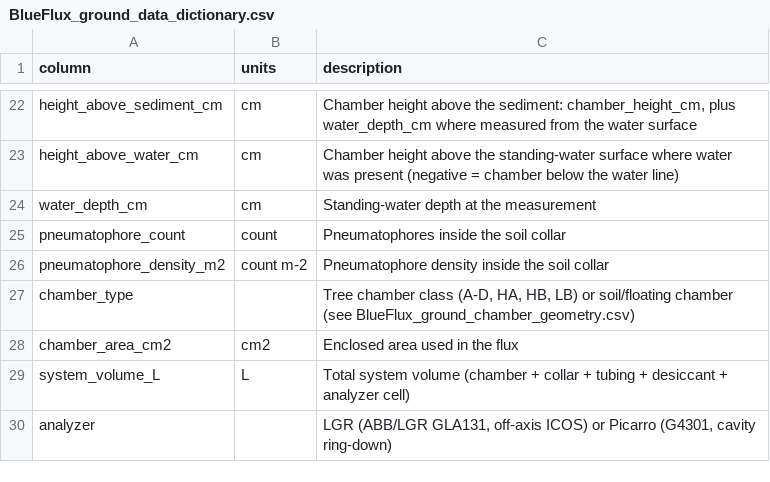
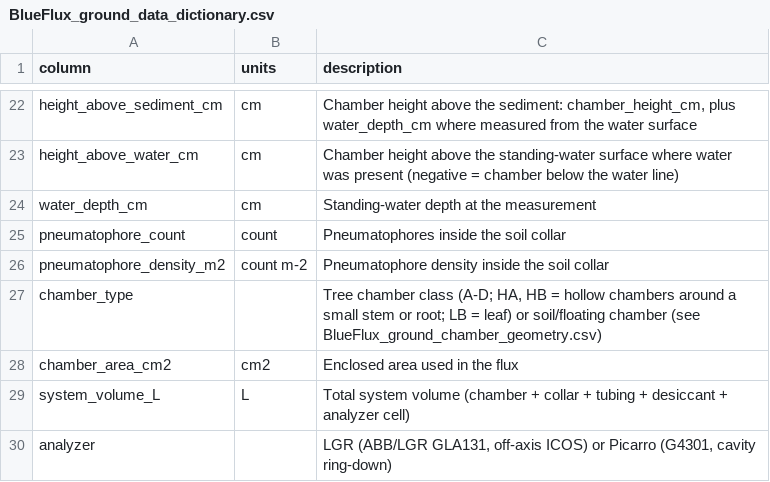
Before and after one commit to jgewirtzman/blueflux-ground, a CSV file: output/archive/ornl_daac/BlueFlux_ground_data_dictionary.csv, drawn as a sheet; only a part is shown, gaps mark what is left out.

```diff
--- a/output/archive/ornl_daac/BlueFlux_ground_data_dictionary.csv
+++ b/output/archive/ornl_daac/BlueFlux_ground_data_dictionary.csv
@@ -26,3 +26,3 @@ pneumatophore_count,count,Pneumatophores inside the soil collar
 pneumatophore_density_m2,count m-2,Pneumatophore density inside the soil collar
-chamber_type,,"Tree chamber class (A-D, HA, HB, LB) or soil/floating chamber (see BlueFlux_ground_chamber_geometry.csv)"
+chamber_type,,"Tree chamber class (A-D; HA, HB = hollow chambers around a small stem or root; LB = leaf) or soil/floating chamber (see BlueFlux_ground_chamber_geometry.csv)"
 chamber_area_cm2,cm2,Enclosed area used in the flux
```
Also changed, not shown: output/archive/ornl_daac/BlueFlux_ground_chamber_fluxes_2022_2023.csv, 9 other files.
